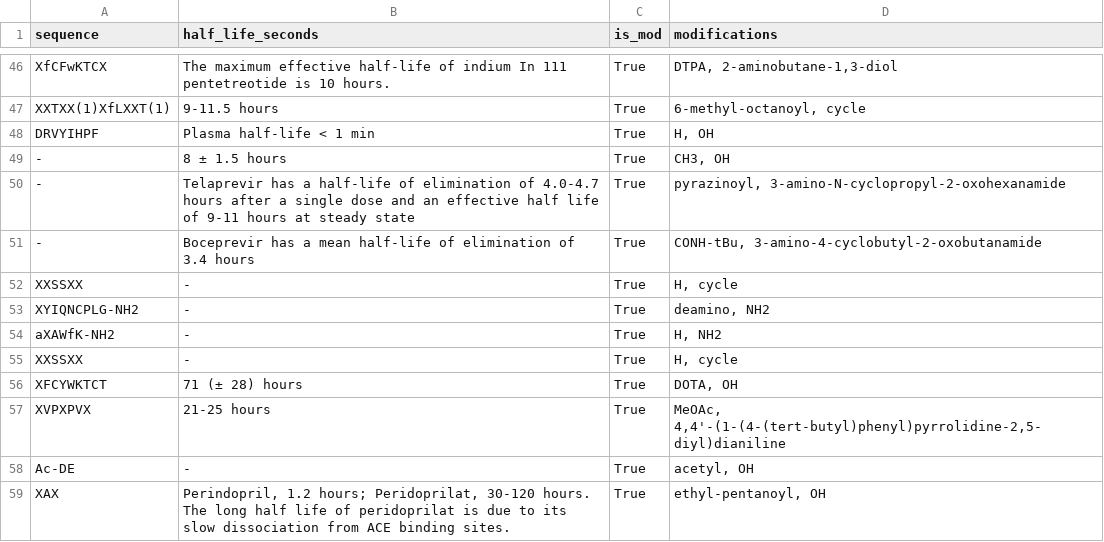
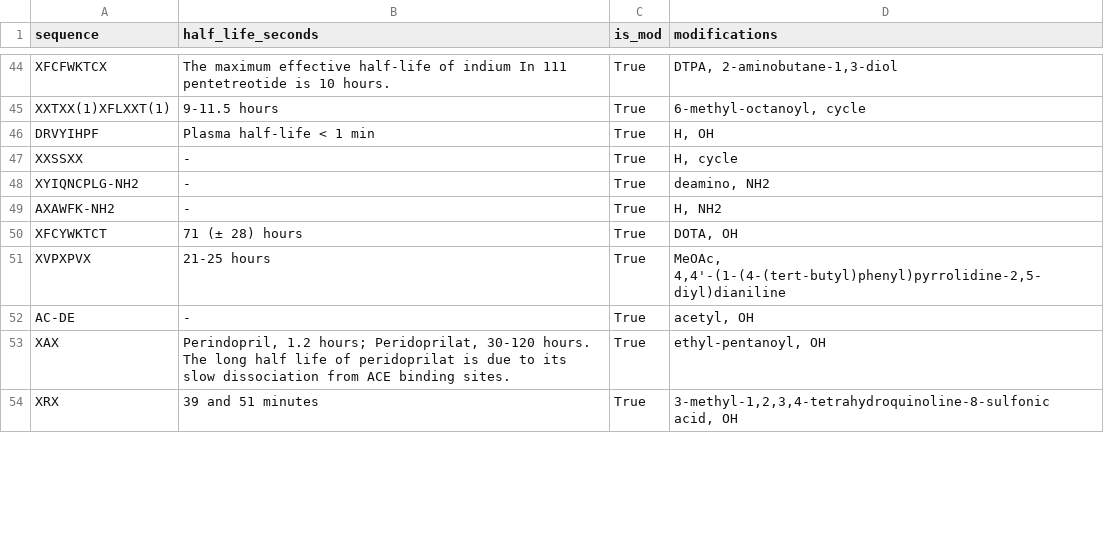
Before and after one commit to Jmartingar/Half-Life_Code, a CSV file: PepTherDia/PepTherDia_object.csv, drawn as a sheet; only a part is shown, gaps mark what is left out; the shorter side is filled out with more unchanged rows; removed rows and columns are numbered as before the commit, all else as after; the diff covers the shown part only; the diff names each change by its address in the sheet, - before the commit and + after, or states it on an @@ line.

```diff
--- a/PepTherDia/PepTherDia_object.csv
+++ b/PepTherDia/PepTherDia_object.csv
-A44 (sequence): XfCFwKTCX
+A44 (sequence): XFCFWKTCX
-A45 (sequence): XXTXX(1)XfLXXT(1)
+A45 (sequence): XXTXX(1)XFLXXT(1)
-row 49: - | 8 ± 1.5 hours | True | CH3, OH
-row 50: - | Telaprevir has a half-life of elimination of 4.0-4.7 hours after a single dose and an effective half life of 9-11 hours at steady state | True | pyrazinoyl, 3-amino-N-cyclopropyl-2-oxohexanamide
-row 51: - | Boceprevir has a mean half-life of elimination of 3.4 hours | True | CONH-tBu, 3-amino-4-cyclobutyl-2-oxobutanamide
-A49 (sequence): aXAWfK-NH2
+A49 (sequence): AXAWFK-NH2
-row 55: XXSSXX | - | True | H, cycle
-A52 (sequence): Ac-DE
+A52 (sequence): AC-DE
```
Also changed, not shown: 6 removed rows and 19 edited cells elsewhere in this file, PepTherDia/PepTherDia.csv, Plifepred/plifepred.csv, 32 other files.
